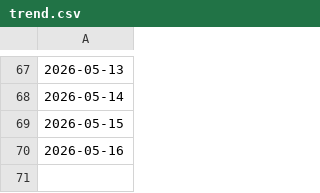
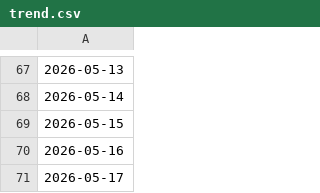
Before and after one commit to thc1006/cyberbully-zh-moderation-bot, a CSV file: .coverage-history/trend.csv, drawn as a sheet; only a part is shown, gaps mark what is left out.

```diff
--- a/.coverage-history/trend.csv
+++ b/.coverage-history/trend.csv
@@ -70 +70,2 @@
 2026-05-16,
+2026-05-17,
```
